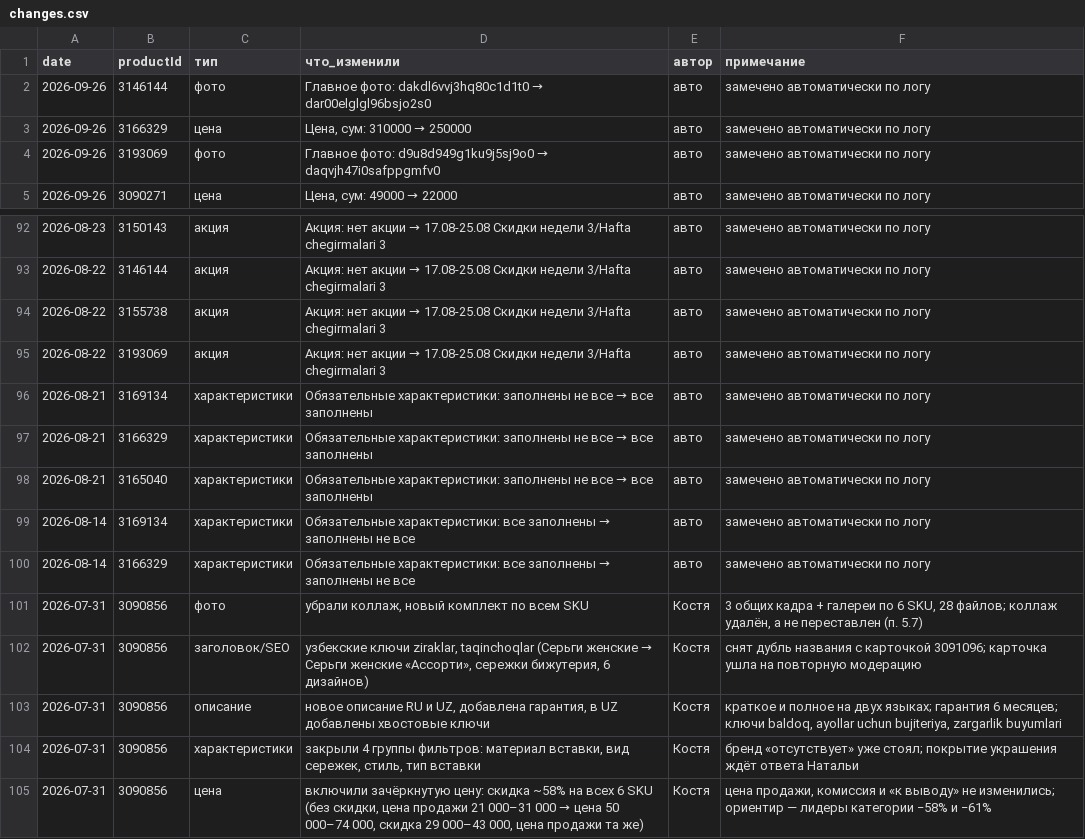
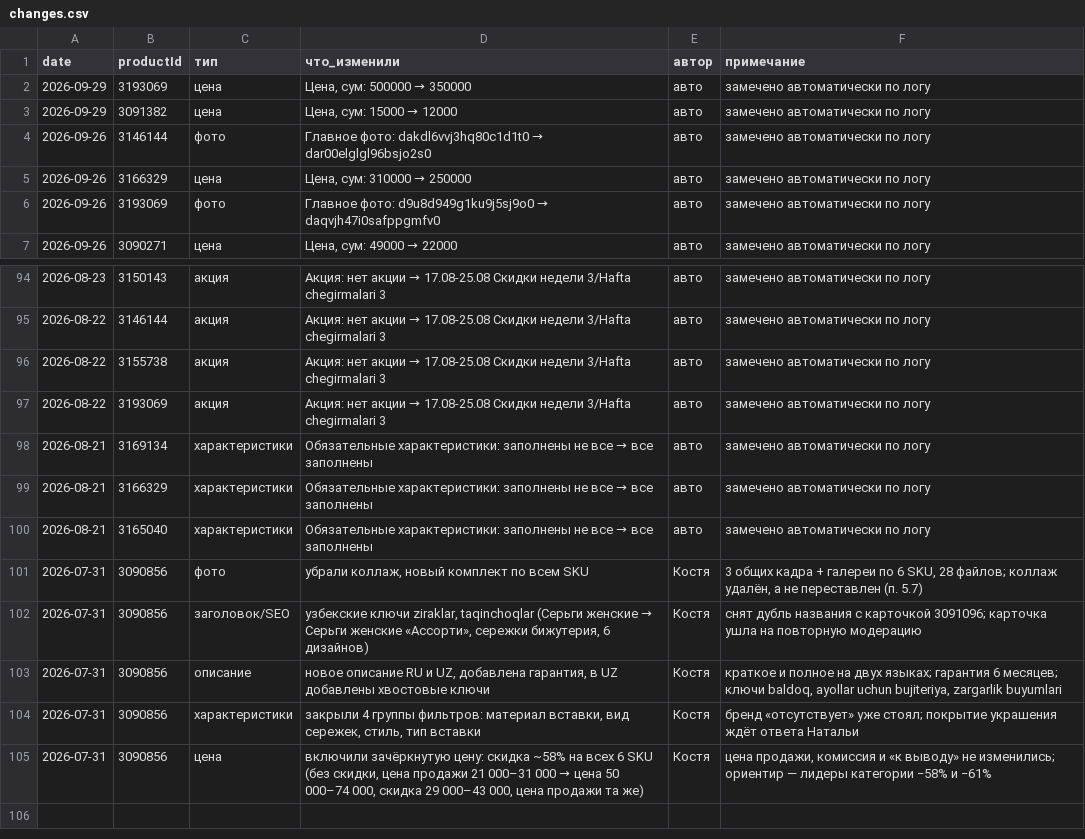
Before and after one commit to ckimework-commits/uzum-1701-dashboard, a CSV file: data/changes.csv, drawn as a sheet; only a part is shown, gaps mark what is left out; removed rows and columns are numbered as before the commit, all else as after; the diff names each change by its address in the sheet, - before the commit and + after, or states it on an @@ line.

```diff
--- a/data/changes.csv
+++ b/data/changes.csv
+row 2: 2026-09-29 | 3193069 | цена | Цена, сум: 500000 → 350000 | авто | замечено автоматически по логу
+row 3: 2026-09-29 | 3091382 | цена | Цена, сум: 15000 → 12000 | авто | замечено автоматически по логу
-row 99: 2026-08-14 | 3169134 | характеристики | Обязательные характеристики: все заполнены → заполнены не все | авто | замечено автоматически по логу
-row 100: 2026-08-14 | 3166329 | характеристики | Обязательные характеристики: все заполнены → заполнены не все | авто | замечено автоматически по логу
```
Also changed, not shown: data/portfolio_log.csv, data/sales_daily.csv, 1 other file.
